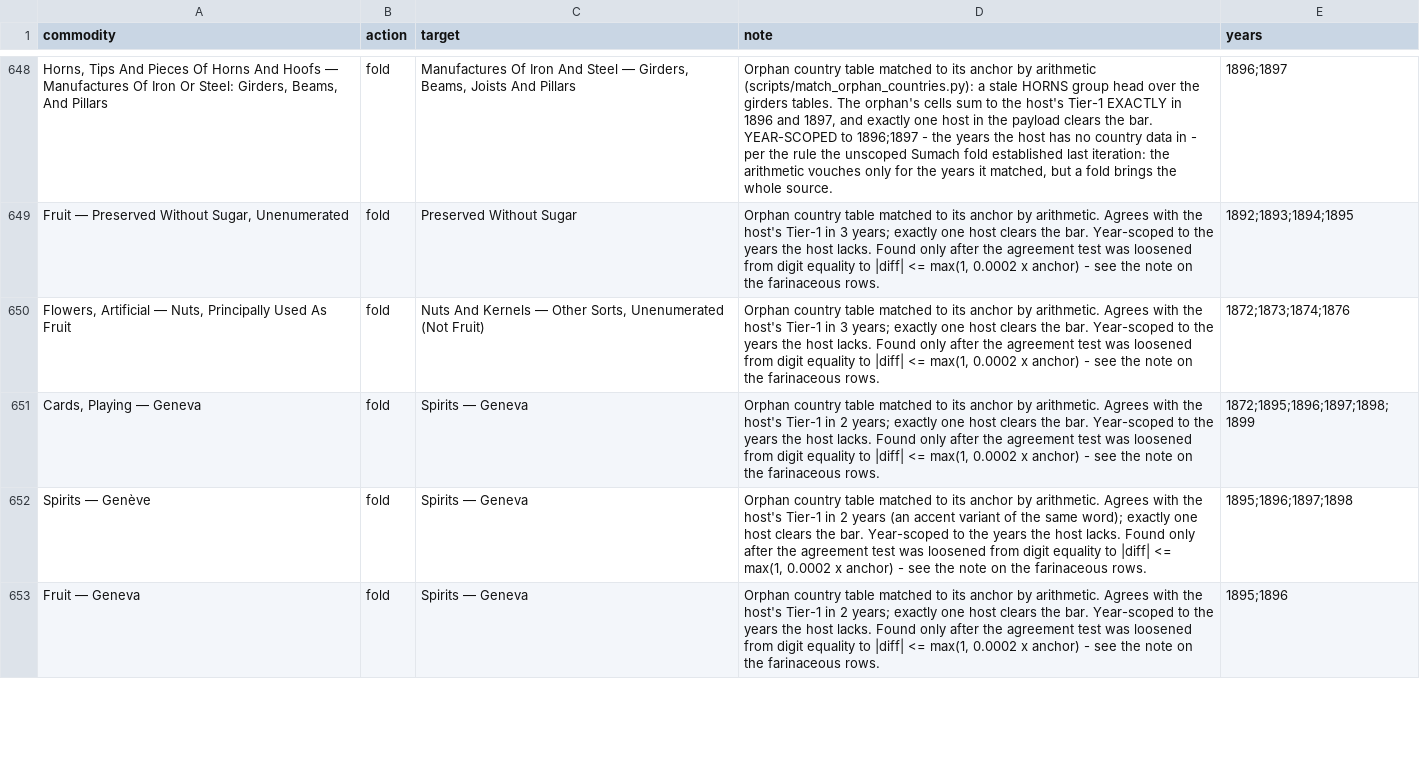
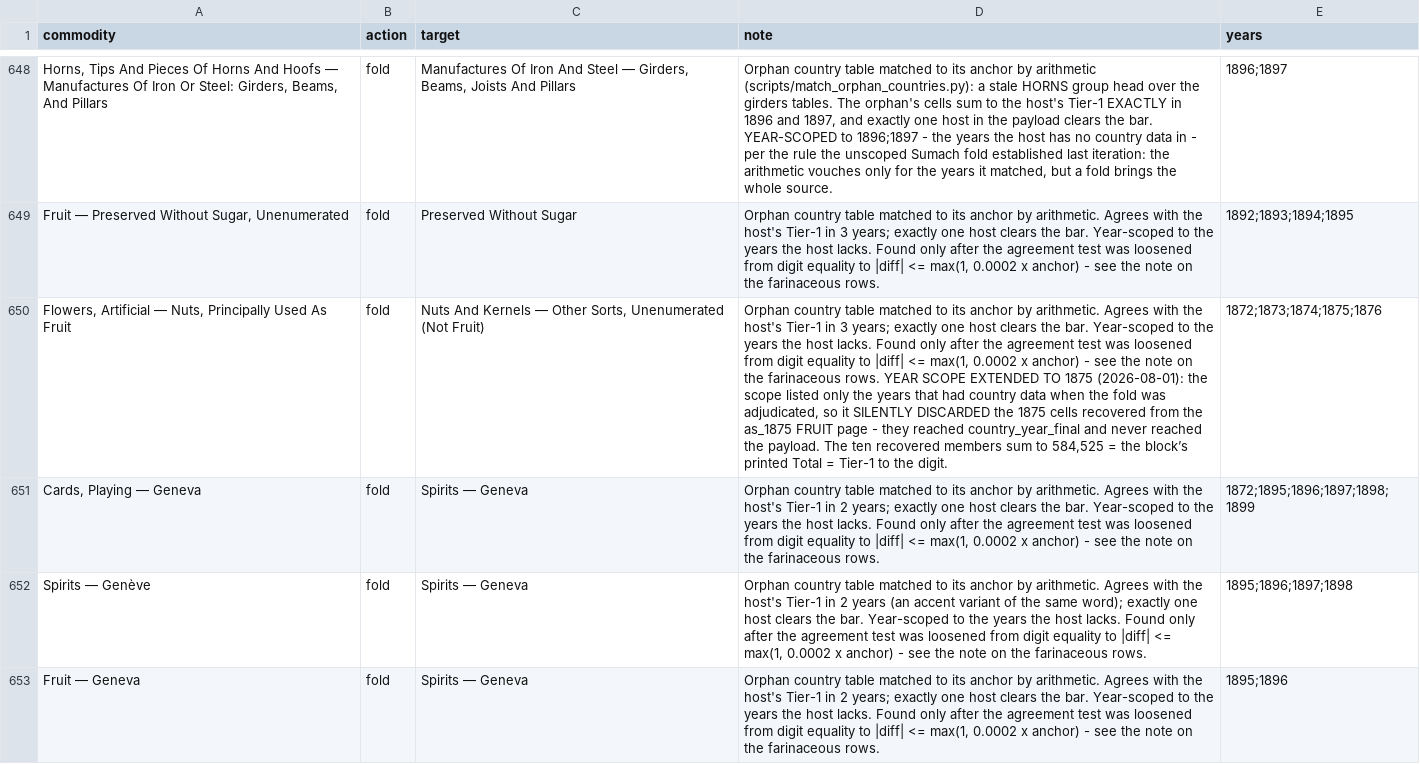
Before and after one commit to jburnford/uk-trade-db, a CSV file: reference/commodity_curation.csv, drawn as a sheet; only a part is shown, gaps mark what is left out; the diff names each change by its address in the sheet, - before the commit and + after, or states it on an @@ line.

```diff
--- a/reference/commodity_curation.csv
+++ b/reference/commodity_curation.csv
-D650 (note): …farinaceous rows.
+D650 (note): …farinaceous rows. YEAR SCOPE EXTENDED TO 1875 (2026-08-01): the scope listed only the years that had country data when the fold was adjudicated, so it SILENTLY DISCARDED the 1875 cells recovered from the as_1875 FRUIT page - they reached country_year_final and never reached the payload. The ten recovered members sum to 584,525 = the block’s printed Total = Tier-1 to the digit.
-E650 (years): 1872;1873;1874;1876
+E650 (years): 1872;1873;1874;1875;1876
```
Also changed, not shown: reference/manual_rows.csv, reports/bracketed_gaps.csv, 3 other files.
